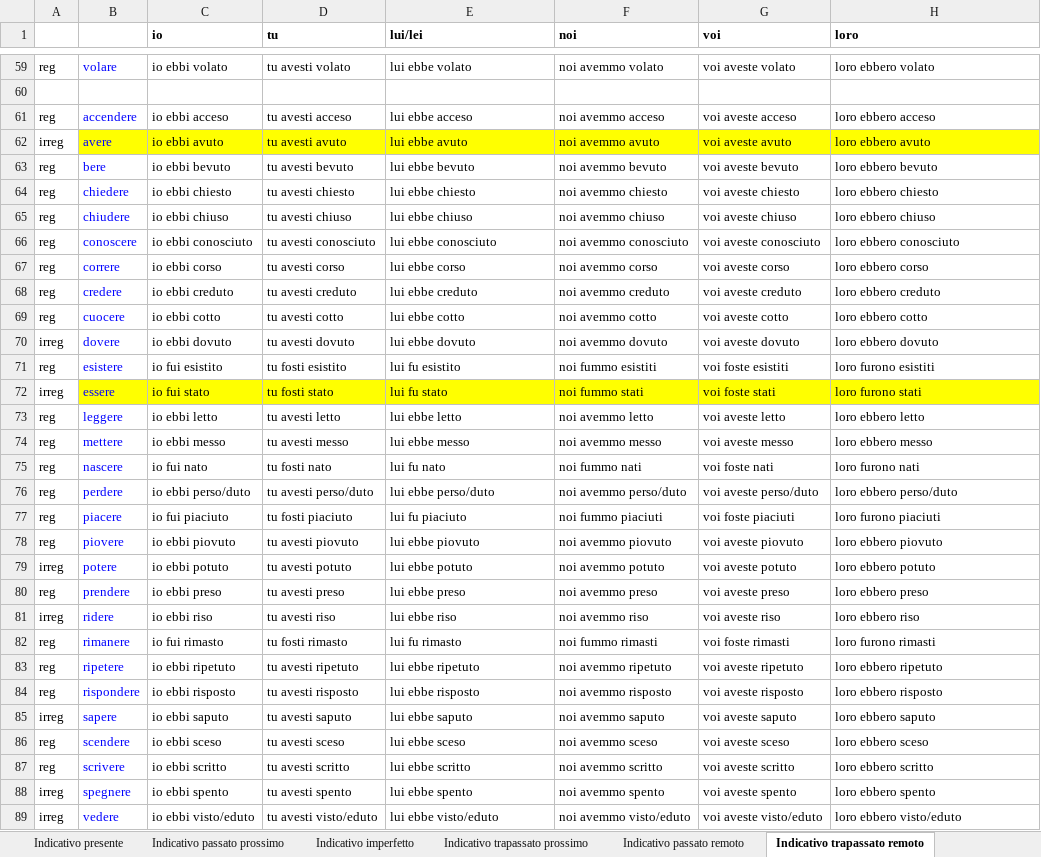
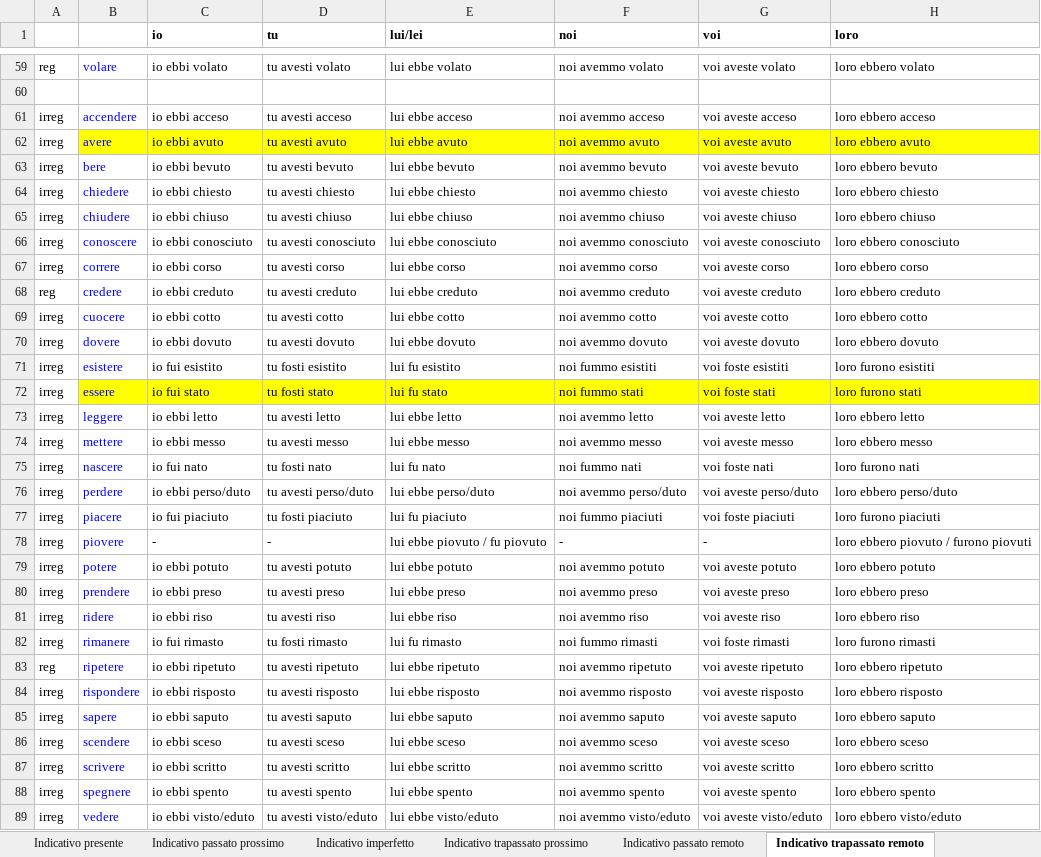
Before and after one commit to xsvgnt/Konjugator3000, an Excel workbook: italian-verbs.xlsx, sheet Indicativo trapassato remoto, drawn as a sheet; only a part is shown, gaps mark what is left out; values as stored, in another font and other column widths than the file's, no borders; the diff covers the shown part only; the diff names each change by its address in the sheet, - before the commit and + after, or states it on an @@ line.

```diff
--- a/italian-verbs.xlsx (sheet Indicativo trapassato remoto)
+++ b/italian-verbs.xlsx (sheet Indicativo trapassato remoto)
-A61: reg
+A61: irreg
-A63:A67: reg
+A63:A67: irreg
-A69: reg
+A69: irreg
-A71: reg
+A71: irreg
-A73:A78: reg
+A73:A78: irreg
-C78 (io): io ebbi piovuto
+C78 (io): -
-D78 (tu): tu avesti piovuto
+D78 (tu): -
-E78 (lui/lei): lui ebbe piovuto
+E78 (lui/lei): lui ebbe piovuto / fu piovuto
-F78 (noi): noi avemmo piovuto
+F78 (noi): -
-G78 (voi): voi aveste piovuto
+G78 (voi): -
-H78 (loro): loro ebbero piovuto
+H78 (loro): loro ebbero piovuto / furono piovuti
-A80: reg
+A80: irreg
-A82: reg
+A82: irreg
-A84: reg
+A84: irreg
-A86:A87: reg
+A86:A87: irreg
```
Also changed, not shown: 1 removed row and 7 edited cells elsewhere in this sheet, sheet Congiuntivo presente, sheet Indicativo passato remoto, sheet Imperativo presente, sheet Indicativo presente, sheet Indicativo passato prossimo, sheet Congiuntivo passato, 9 more sheets, 7 other files.
